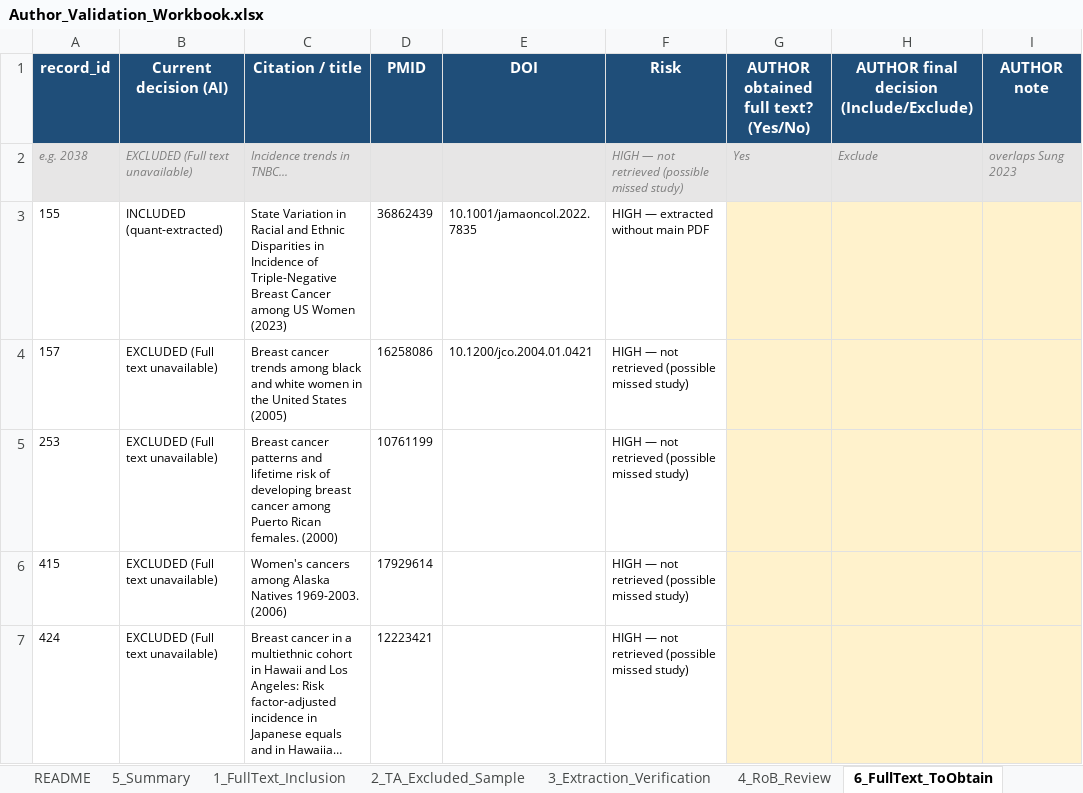
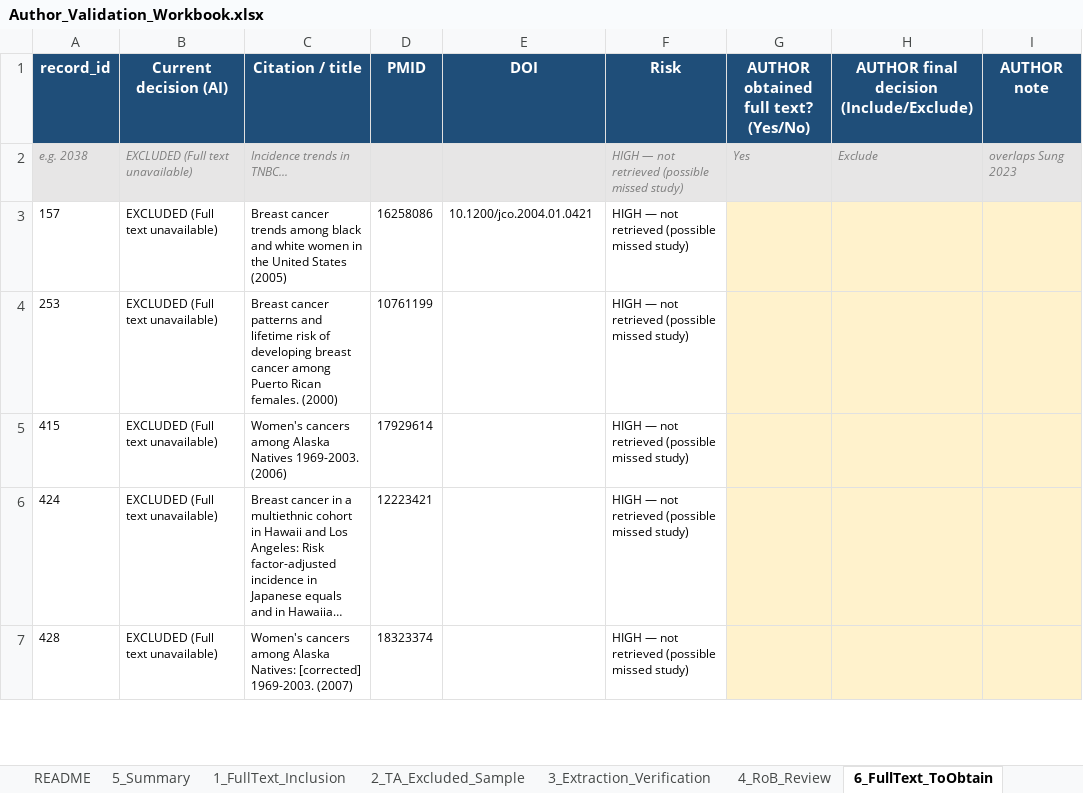
Before and after one commit to p16791918-lab/Meta, an Excel workbook: meta_agents/search_v2/outputs/Author_Validation_Workbook.xlsx, sheet 6_FullText_ToObtain, drawn as a sheet; only a part is shown; the shorter side is filled out with more unchanged rows; long unchanged cells end in …; values as stored, in another font and other column widths than the file's, no borders; the diff names each change by its address in the sheet, - before the commit and + after, or states it on an @@ line.

```diff
--- a/meta_agents/search_v2/outputs/Author_Validation_Workbook.xlsx (sheet 6_FullText_ToObtain)
+++ b/meta_agents/search_v2/outputs/Author_Validation_Workbook.xlsx (sheet 6_FullText_ToObtain)
-row 3: 155 | INCLUDED (quant-extracted) | State Variation in Racial and Ethnic Disparities in Incidence of Triple-Negative Breast Cancer among US Women (2023) | 36862439 | 10.1001/jamaoncol.2022.7835 | HIGH — extracted without main PDF
```
Also changed, not shown: 4 other files.
